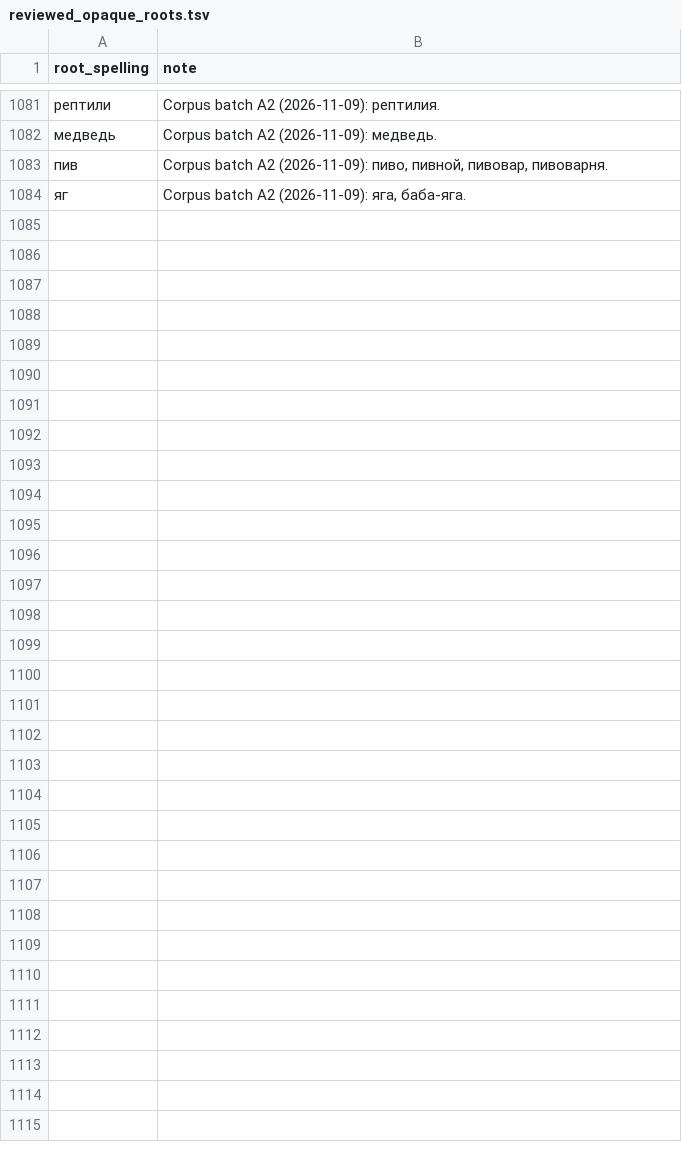
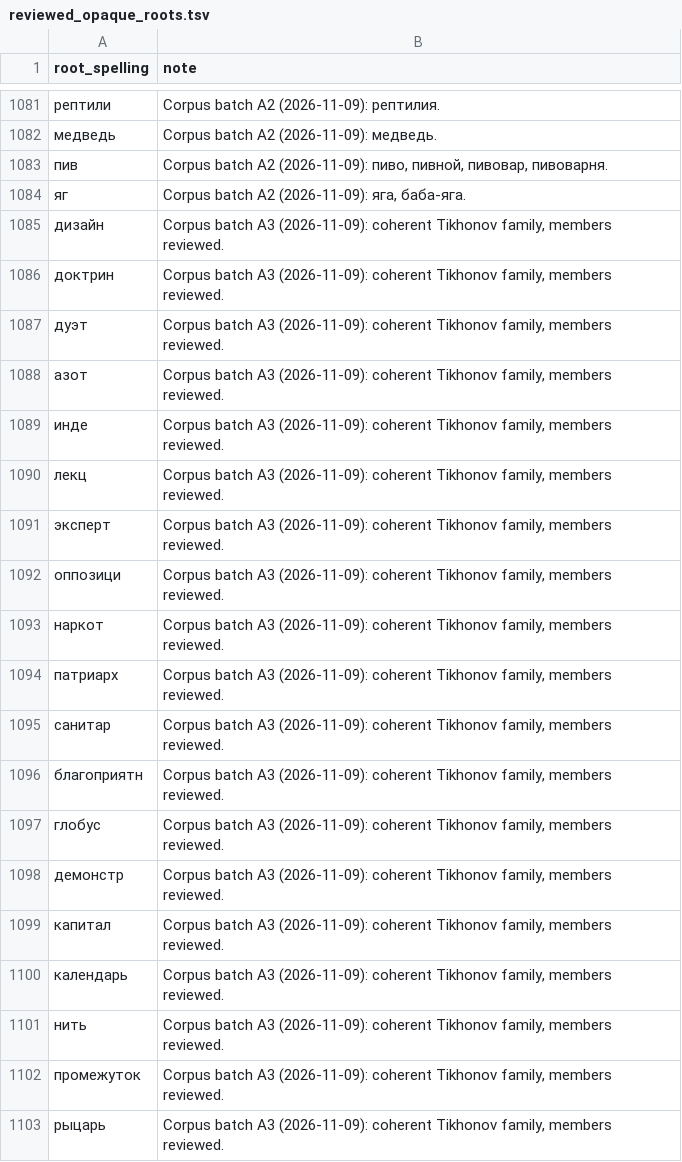
Before and after one commit to andrewgark/interoves_django, a TSV file: games/puzzles/censorly/lexical/data/reviewed_opaque_roots.tsv, drawn as a sheet; only a part is shown, gaps mark what is left out; the diff covers the shown part only; the diff names each change by its address in the sheet, - before the commit and + after, or states it on an @@ line.

```diff
--- a/games/puzzles/censorly/lexical/data/reviewed_opaque_roots.tsv
+++ b/games/puzzles/censorly/lexical/data/reviewed_opaque_roots.tsv
+row 1085: дизайн | Corpus batch A3 (2026-11-09): coherent Tikhonov family, members reviewed.
+row 1086: доктрин | Corpus batch A3 (2026-11-09): coherent Tikhonov family, members reviewed.
+row 1087: дуэт | Corpus batch A3 (2026-11-09): coherent Tikhonov family, members reviewed.
+row 1088: азот | Corpus batch A3 (2026-11-09): coherent Tikhonov family, members reviewed.
+row 1089: инде | Corpus batch A3 (2026-11-09): coherent Tikhonov family, members reviewed.
+row 1090: лекц | Corpus batch A3 (2026-11-09): coherent Tikhonov family, members reviewed.
+row 1091: эксперт | Corpus batch A3 (2026-11-09): coherent Tikhonov family, members reviewed.
+row 1092: оппозици | Corpus batch A3 (2026-11-09): coherent Tikhonov family, members reviewed.
+row 1093: наркот | Corpus batch A3 (2026-11-09): coherent Tikhonov family, members reviewed.
+row 1094: патриарх | Corpus batch A3 (2026-11-09): coherent Tikhonov family, members reviewed.
+row 1095: санитар | Corpus batch A3 (2026-11-09): coherent Tikhonov family, members reviewed.
+row 1096: благоприятн | Corpus batch A3 (2026-11-09): coherent Tikhonov family, members reviewed.
+row 1097: глобус | Corpus batch A3 (2026-11-09): coherent Tikhonov family, members reviewed.
+row 1098: демонстр | Corpus batch A3 (2026-11-09): coherent Tikhonov family, members reviewed.
+row 1099: капитал | Corpus batch A3 (2026-11-09): coherent Tikhonov family, members reviewed.
+row 1100: календарь | Corpus batch A3 (2026-11-09): coherent Tikhonov family, members reviewed.
+row 1101: нить | Corpus batch A3 (2026-11-09): coherent Tikhonov family, members reviewed.
+row 1102: промежуток | Corpus batch A3 (2026-11-09): coherent Tikhonov family, members reviewed.
+row 1103: рыцарь | Corpus batch A3 (2026-11-09): coherent Tikhonov family, members reviewed.
```
Also changed, not shown: 49 added rows elsewhere in this file, games/puzzles/censorly/lexical/data/rejected_opaque_roots.tsv, games/puzzles/censorly/lexical/data/reviewed_derived_roots.tsv, 3 other files.
